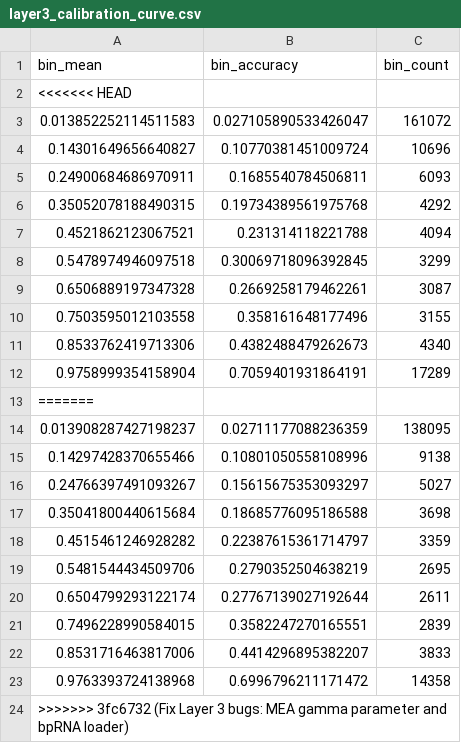
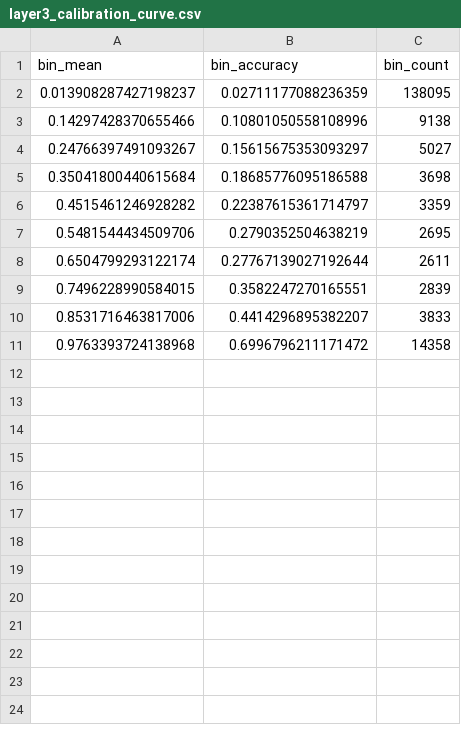
Before and after one commit to kanekalla/foldtrust, a CSV file: benchmarks/outputs/layer3/layer3_calibration_curve.csv, drawn as a sheet; the diff names each change by its address in the sheet, - before the commit and + after, or states it on an @@ line.

Commit message:
Update Layer 1-3 docs with correct numbers and definitions
1. Layer 3: Replace all metrics with L2-sample values (ECE 0.0664, AUROC
   0.8889, AUPRC 0.6153, candidates 185653, positives 21191); add formal
   definitions (candidates, positives, ECE, tier PPV); update tier numbers
   (FIRM 0.674, SOFT 0.299, FLOPPY 0.146); remove "implementation details"
   note added in 366d01f; rewrite calibration wording to plainly state
   that the 0.9-1.0 bin has frac_true ~0.70 (overconfident).

2. Layer 2: Fix MCC values (were positive, should be negative: MFE -0.404,
   MEA -0.396, CENTROID -0.388).

3. Layer 1: Replace placeholder with full section: what the tests check,
   parsers, pseudoknot handling, exact vs slip-tolerant definitions, energy
   regression values (FSE -26.00 / -22.26 / -24.70 for Turner2004 /
   Andronescu2007 / Langdon2018), how to run.

4. Regenerate layer123_tables.md from CSVs; fix merge conflict marker in
   layer3_calibration_curve.csv.

Co-authored-by: Biosync <biosync-tech@users.noreply.github.com>

```diff
--- a/benchmarks/outputs/layer3/layer3_calibration_curve.csv
+++ b/benchmarks/outputs/layer3/layer3_calibration_curve.csv
-row 2: <<<<<<< HEAD
-row 3: 0.013852252114511583 | 0.027105890533426047 | 161072
-row 4: 0.14301649656640827 | 0.10770381451009724 | 10696
-row 5: 0.24900684686970911 | 0.1685540784506811 | 6093
-row 6: 0.35052078188490315 | 0.19734389561975768 | 4292
-row 7: 0.4521862123067521 | 0.231314118221788 | 4094
-row 8: 0.5478974946097518 | 0.30069718096392845 | 3299
-row 9: 0.6506889197347328 | 0.2669258179462261 | 3087
-row 10: 0.7503595012103558 | 0.358161648177496 | 3155
-row 11: 0.8533762419713306 | 0.4382488479262673 | 4340
-row 12: 0.9758999354158904 | 0.7059401931864191 | 17289
-row 13: =======
-row 24: >>>>>>> 3fc6732 (Fix Layer 3 bugs: MEA gamma parameter and bpRNA loader)
```
Also changed, not shown: 4 other files.
